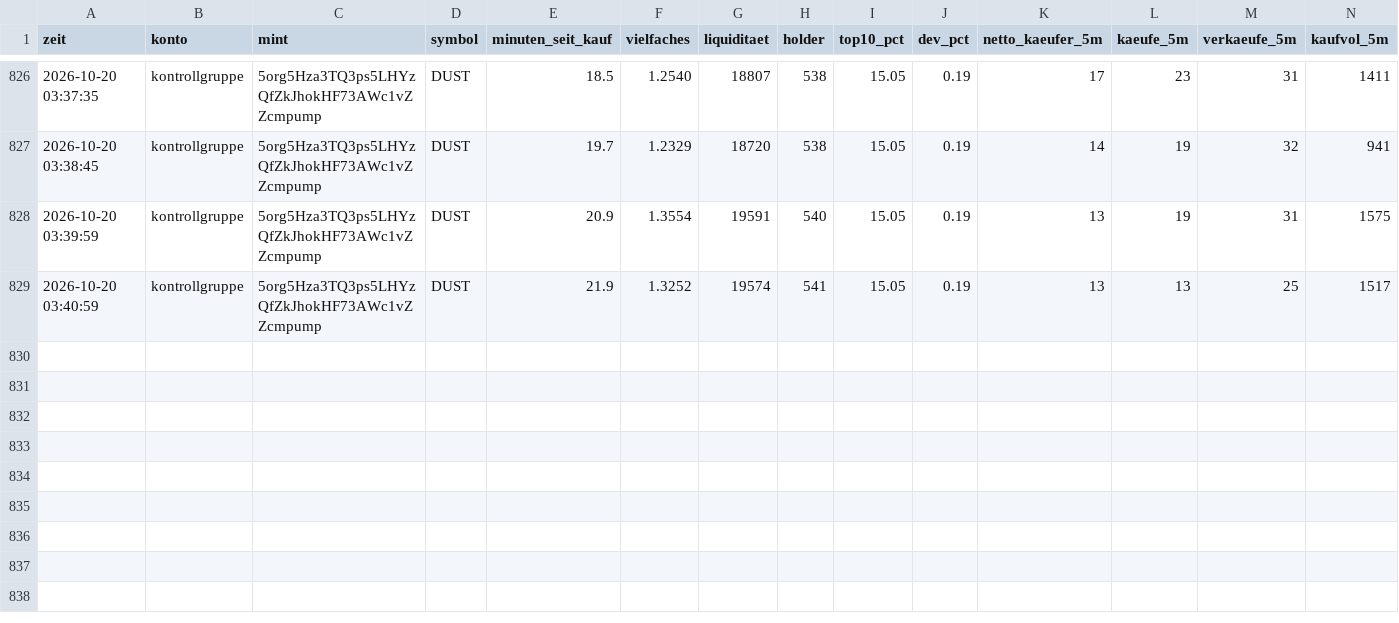
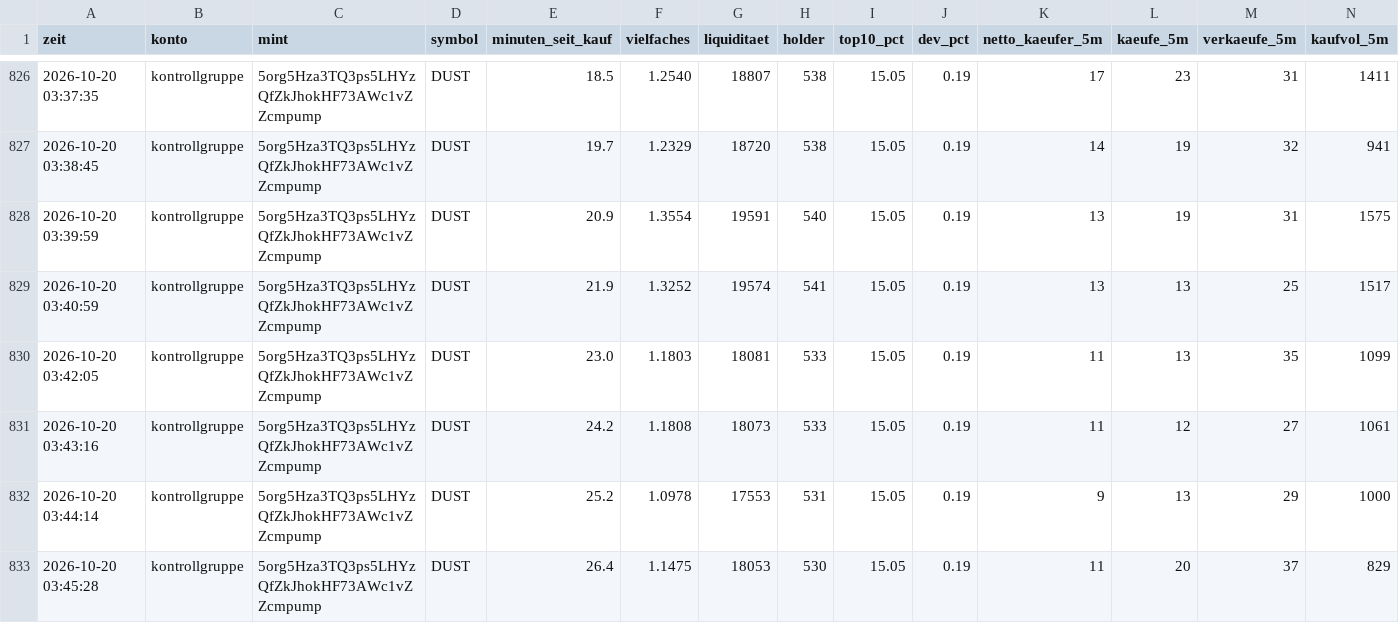
Before and after one commit to Jubosaurus/solana-meme-paperbot, a CSV file: flugschreiber/2026-10-20.csv, drawn as a sheet; only a part is shown, gaps mark what is left out; rows hold the shown columns only; the diff names each change by its address in the sheet, - before the commit and + after, or states it on an @@ line.

```diff
--- a/flugschreiber/2026-10-20.csv
+++ b/flugschreiber/2026-10-20.csv
+row 830: 2026-10-20 03:42:05 | kontrollgruppe | 5org5Hza3TQ3ps5LHYzQfZkJhokHF73AWc1vZZcmpump | DUST | 23.0 | 1.1803 | 18081 | 533 | 15.05 | 0.19 | 11 | 13 | 35 | 1099
+row 831: 2026-10-20 03:43:16 | kontrollgruppe | 5org5Hza3TQ3ps5LHYzQfZkJhokHF73AWc1vZZcmpump | DUST | 24.2 | 1.1808 | 18073 | 533 | 15.05 | 0.19 | 11 | 12 | 27 | 1061
+row 832: 2026-10-20 03:44:14 | kontrollgruppe | 5org5Hza3TQ3ps5LHYzQfZkJhokHF73AWc1vZZcmpump | DUST | 25.2 | 1.0978 | 17553 | 531 | 15.05 | 0.19 | 9 | 13 | 29 | 1000
+row 833: 2026-10-20 03:45:28 | kontrollgruppe | 5org5Hza3TQ3ps5LHYzQfZkJhokHF73AWc1vZZcmpump | DUST | 26.4 | 1.1475 | 18053 | 530 | 15.05 | 0.19 | 11 | 20 | 37 | 829
```
Also changed, not shown: 17 other files.
